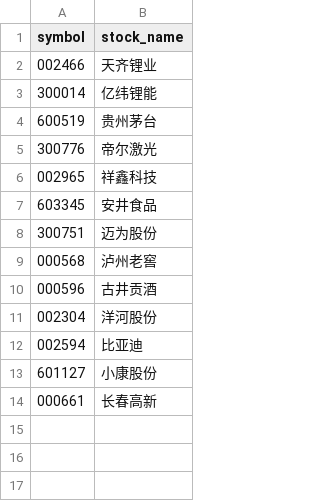
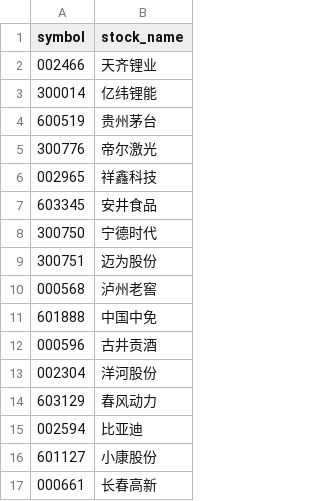
Before and after one commit to CodingOneWorld/stockAnalysis, a CSV file: selected_stock_analysis/中长线上升通道.csv, drawn as a sheet; the diff names each change by its address in the sheet, - before the commit and + after, or states it on an @@ line.

```diff
--- a/selected_stock_analysis/中长线上升通道.csv
+++ b/selected_stock_analysis/中长线上升通道.csv
+row 8: 300750 | 宁德时代
+row 11: 601888 | 中国中免
+row 14: 603129 | 春风动力
```
Also changed, not shown: selected_stock_analysis/开始反弹.csv, selected_stock_analysis/短线上升通道.csv, 14 other files.
